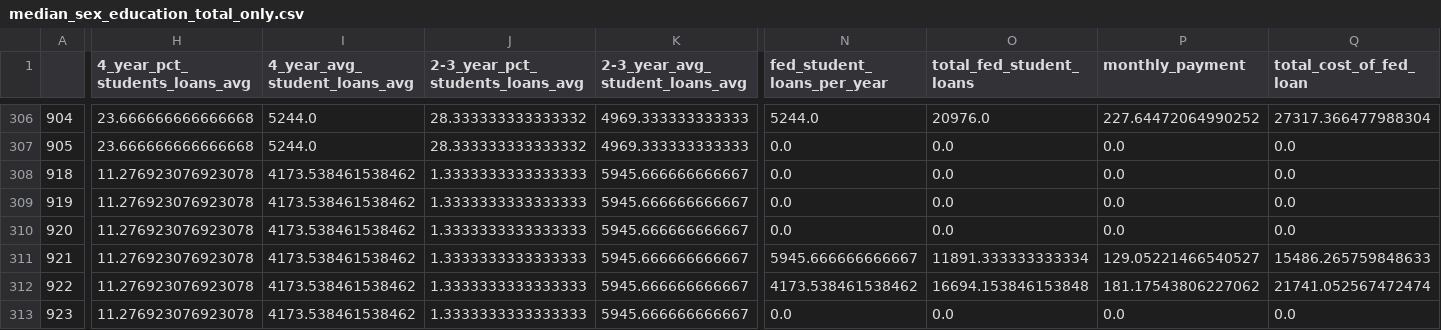
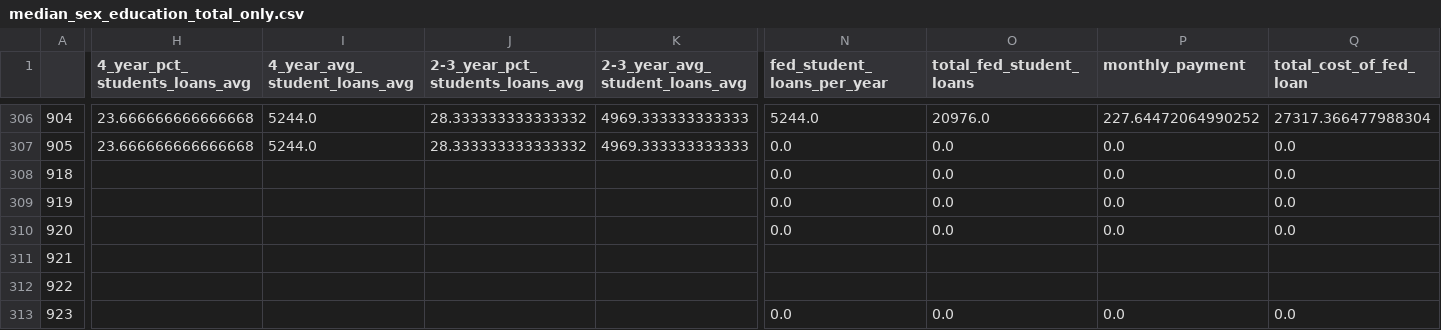
Before and after one commit to volunteercjt/capstone_da9_chase, a CSV file: tables/median_sex_education_total_only.csv, drawn as a sheet; only a part is shown, gaps mark what is left out; the diff covers the shown part only; the diff names each change by its address in the sheet, - before the commit and + after, or states it on an @@ line.

```diff
--- a/tables/median_sex_education_total_only.csv
+++ b/tables/median_sex_education_total_only.csv
-H308:H313 (4_year_pct_students_loans_avg): 11.276923076923078
+H308:H313 (4_year_pct_students_loans_avg): (empty)
-I308:I313 (4_year_avg_student_loans_avg): 4173.538461538462
+I308:I313 (4_year_avg_student_loans_avg): (empty)
-J308:J313 (2-3_year_pct_students_loans_avg): 1.3333333333333333
+J308:J313 (2-3_year_pct_students_loans_avg): (empty)
-K308:K313 (2-3_year_avg_student_loans_avg): 5945.666666666667
+K308:K313 (2-3_year_avg_student_loans_avg): (empty)
-N311 (fed_student_loans_per_year): 5945.666666666667
+N311 (fed_student_loans_per_year): (empty)
-O311 (total_fed_student_loans): 11891.333333333334
+O311 (total_fed_student_loans): (empty)
-P311 (monthly_payment): 129.05221466540527
+P311 (monthly_payment): (empty)
-Q311 (total_cost_of_fed_loan): 15486.265759848633
+Q311 (total_cost_of_fed_loan): (empty)
-N312 (fed_student_loans_per_year): 4173.538461538462
+N312 (fed_student_loans_per_year): (empty)
-O312 (total_fed_student_loans): 16694.153846153848
+O312 (total_fed_student_loans): (empty)
-P312 (monthly_payment): 181.17543806227062
+P312 (monthly_payment): (empty)
-Q312 (total_cost_of_fed_loan): 21741.052567472474
+Q312 (total_cost_of_fed_loan): (empty)
```
Also changed, not shown: 6 edited cells elsewhere in this file, tables/bachelor_major_25_to_39.csv, tables/median_sex_education_all.csv, 14 other files.
